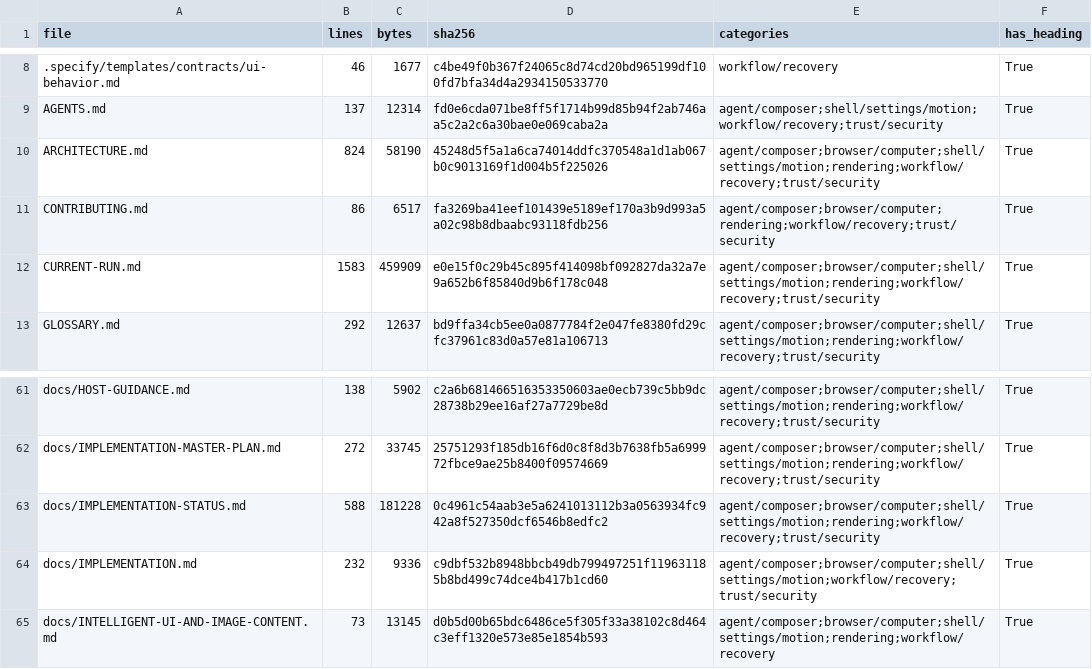
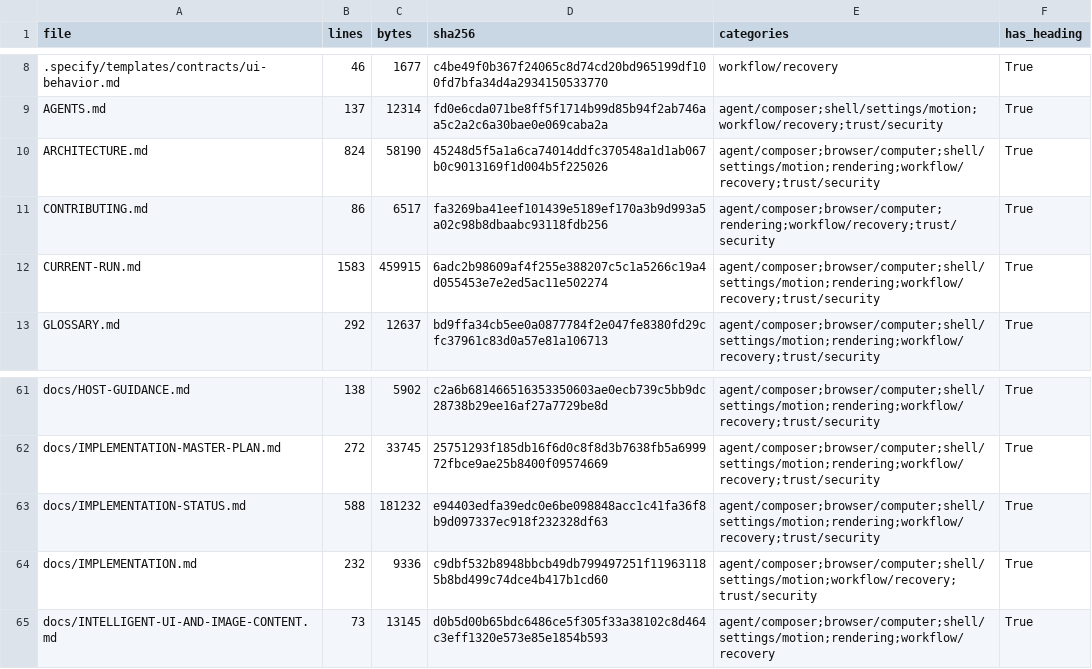
Before and after one commit to sarv-projects/litecowork, a CSV file: docs/audit/V1-MARKDOWN-INVENTORY.csv, drawn as a sheet; only a part is shown, gaps mark what is left out.

```diff
--- a/docs/audit/V1-MARKDOWN-INVENTORY.csv
+++ b/docs/audit/V1-MARKDOWN-INVENTORY.csv
@@ -11,3 +11,3 @@ ARCHITECTURE.md,824,58190,45248d5f5a1a6ca74014ddfc370548a1d1ab067b0c9013169f1d00
 CONTRIBUTING.md,86,6517,fa3269ba41eef101439e5189ef170a3b9d993a5a02c98b8dbaabc93118fdb256,agent/composer;browser/computer;rendering;workflow/recovery;trust/security,True
-CURRENT-RUN.md,1583,459909,e0e15f0c29b45c895f414098bf092827da32a7e9a652b6f85840d9b6f178c048,agent/composer;browser/computer;shell/settings/motion;rendering;workflow/recovery;trust/security,True
+CURRENT-RUN.md,1583,459915,6adc2b98609af4f255e388207c5c1a5266c19a4d055453e7e2ed5ac11e502274,agent/composer;browser/computer;shell/settings/motion;rendering;workflow/recovery;trust/security,True
 GLOSSARY.md,292,12637,bd9ffa34cb5ee0a0877784f2e047fe8380fd29cfc37961c83d0a57e81a106713,agent/composer;browser/computer;shell/settings/motion;rendering;workflow/recovery;trust/security,True
@@ -62,3 +62,3 @@ docs/HOST-GUIDANCE.md,138,5902,c2a6b681466516353350603ae0ecb739c5bb9dc28738b29ee
 docs/IMPLEMENTATION-MASTER-PLAN.md,272,33745,25751293f185db16f6d0c8f8d3b7638fb5a699972fbce9ae25b8400f09574669,agent/composer;browser/computer;shell/settings/motion;rendering;workflow/recovery;trust/security,True
-docs/IMPLEMENTATION-STATUS.md,588,181228,0c4961c54aab3e5a6241013112b3a0563934fc942a8f527350dcf6546b8edfc2,agent/composer;browser/computer;shell/settings/motion;rendering;workflow/recovery;trust/security,True
+docs/IMPLEMENTATION-STATUS.md,588,181232,e94403edfa39edc0e6be098848acc1c41fa36f8b9d097337ec918f232328df63,agent/composer;browser/computer;shell/settings/motion;rendering;workflow/recovery;trust/security,True
 docs/IMPLEMENTATION.md,232,9336,c9dbf532b8948bbcb49db799497251f119631185b8bd499c74dce4b417b1cd60,agent/composer;browser/computer;shell/settings/motion;workflow/recovery;trust/security,True
```
Also changed, not shown: 4 other files.
